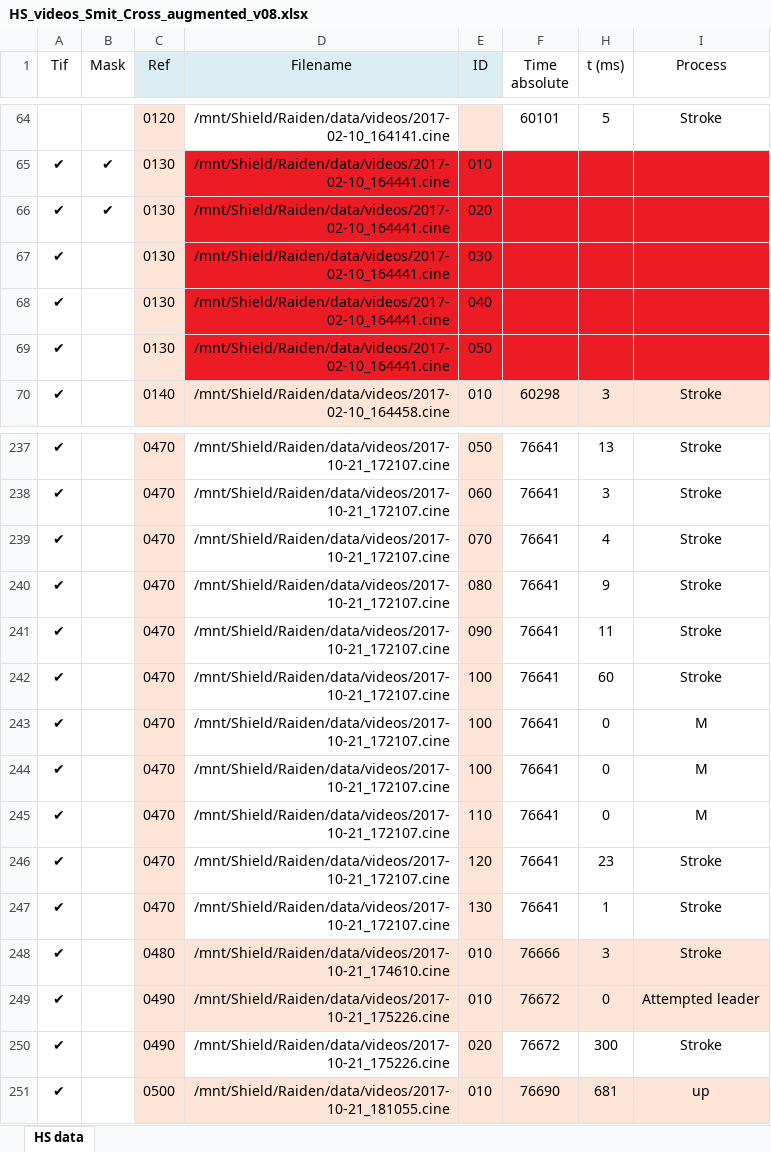
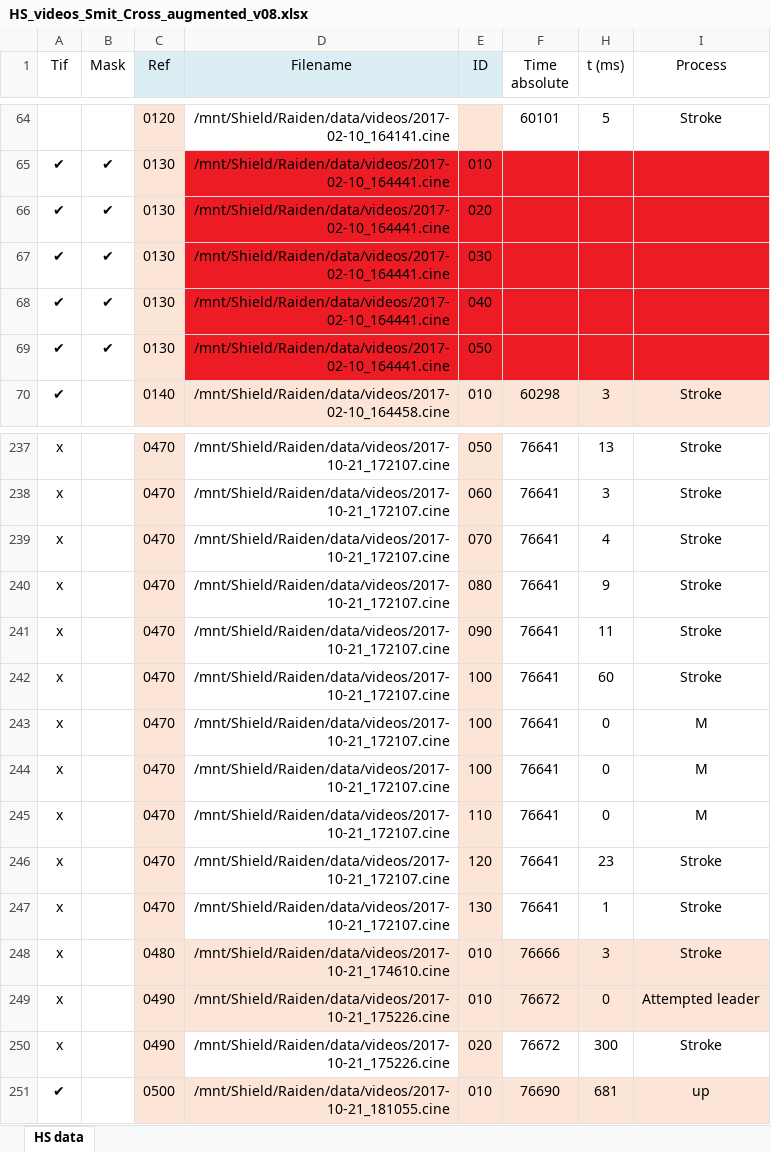
Before and after one commit to TysonCross/Project-Raiden, an Excel workbook: Admin/Spreadsheets/HS_videos_Smit_Cross_augmented_v08.xlsx, sheet HS data, drawn as a sheet; only a part is shown, gaps mark what is left out; values as stored, in another font and other column widths than the file's, no borders; conditional formats not drawn; the diff covers the shown part only; the diff names each change by its address in the sheet, - before the commit and + after, or states it on an @@ line.

```diff
--- a/Admin/Spreadsheets/HS_videos_Smit_Cross_augmented_v08.xlsx (sheet HS data)
+++ b/Admin/Spreadsheets/HS_videos_Smit_Cross_augmented_v08.xlsx (sheet HS data)
-B67:B69 (Mask): (empty)
+B67:B69 (Mask): ✔
-A237:A250 (Tif): ✔
+A237:A250 (Tif): x
```
Also changed, not shown: 30 edited cells elsewhere in this sheet, charts or pictures, 1 other file.
